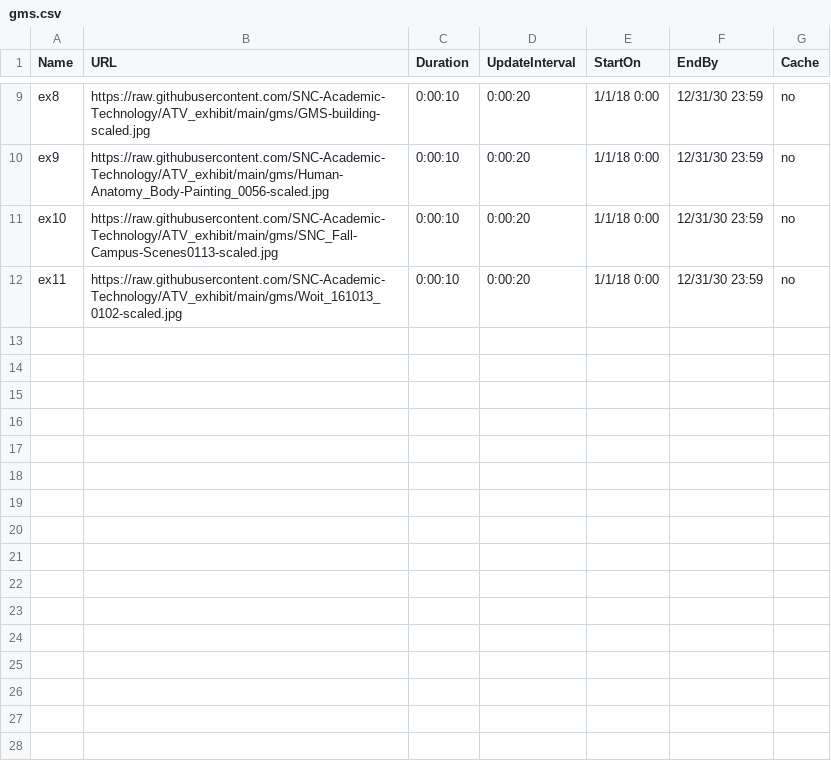
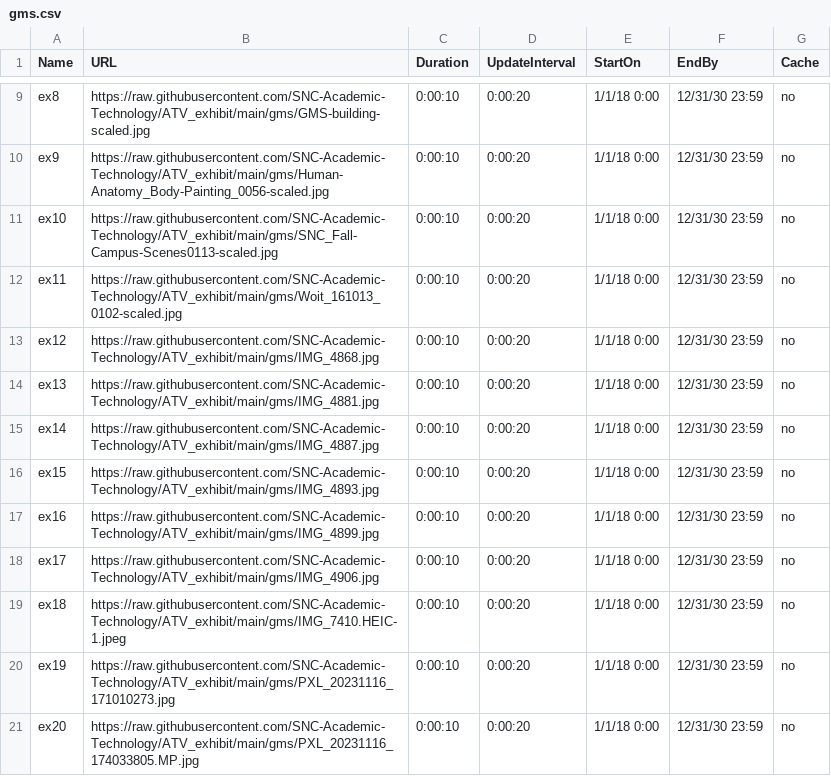
Before and after one commit to SNC-Academic-Technology/ATV_exhibit, a CSV file: gms.csv, drawn as a sheet; only a part is shown, gaps mark what is left out; the diff names each change by its address in the sheet, - before the commit and + after, or states it on an @@ line.

```diff
--- a/gms.csv
+++ b/gms.csv
+row 13: ex12 | https://raw.githubusercontent.com/SNC-Academic-Technology/ATV_exhibit/main/gms/IMG_4868.jpg | 0:00:10 | 0:00:20 | 1/1/18 0:00 | 12/31/30 23:59 | no
+row 14: ex13 | https://raw.githubusercontent.com/SNC-Academic-Technology/ATV_exhibit/main/gms/IMG_4881.jpg | 0:00:10 | 0:00:20 | 1/1/18 0:00 | 12/31/30 23:59 | no
+row 15: ex14 | https://raw.githubusercontent.com/SNC-Academic-Technology/ATV_exhibit/main/gms/IMG_4887.jpg | 0:00:10 | 0:00:20 | 1/1/18 0:00 | 12/31/30 23:59 | no
+row 16: ex15 | https://raw.githubusercontent.com/SNC-Academic-Technology/ATV_exhibit/main/gms/IMG_4893.jpg | 0:00:10 | 0:00:20 | 1/1/18 0:00 | 12/31/30 23:59 | no
+row 17: ex16 | https://raw.githubusercontent.com/SNC-Academic-Technology/ATV_exhibit/main/gms/IMG_4899.jpg | 0:00:10 | 0:00:20 | 1/1/18 0:00 | 12/31/30 23:59 | no
+row 18: ex17 | https://raw.githubusercontent.com/SNC-Academic-Technology/ATV_exhibit/main/gms/IMG_4906.jpg | 0:00:10 | 0:00:20 | 1/1/18 0:00 | 12/31/30 23:59 | no
+row 19: ex18 | https://raw.githubusercontent.com/SNC-Academic-Technology/ATV_exhibit/main/gms/IMG_7410.HEIC-1.jpeg | 0:00:10 | 0:00:20 | 1/1/18 0:00 | 12/31/30 23:59 | no
+row 20: ex19 | https://raw.githubusercontent.com/SNC-Academic-Technology/ATV_exhibit/main/gms/PXL_20231116_171010273.jpg | 0:00:10 | 0:00:20 | 1/1/18 0:00 | 12/31/30 23:59 | no
+row 21: ex20 | https://raw.githubusercontent.com/SNC-Academic-Technology/ATV_exhibit/main/gms/PXL_20231116_174033805.MP.jpg | 0:00:10 | 0:00:20 | 1/1/18 0:00 | 12/31/30 23:59 | no
```
Also changed, not shown: 9 other files.
